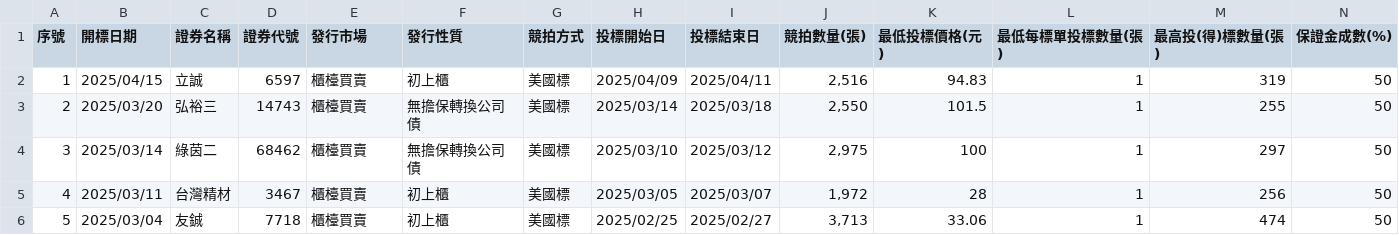
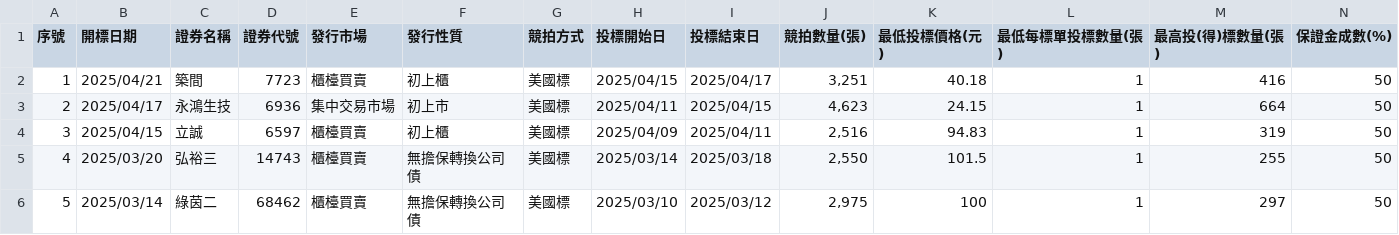
Before and after one commit to Aryido/auction, a CSV file: years/114.csv, drawn as a sheet; only a part is shown; the shorter side is filled out with more unchanged rows; addresses are those after the commit; rows hold the shown columns only; the diff names each change by its address in the sheet, - before the commit and + after, or states it on an @@ line.

```diff
--- a/years/114.csv
+++ b/years/114.csv
+row 2: 1 | 2025/04/21 | 築間 | 7723 | 櫃檯買賣 | 初上櫃 | 美國標 | 2025/04/15 | 2025/04/17 | 3,251 | 40.18 | 1 | 416 | 50
+row 3: 2 | 2025/04/17 | 永鴻生技 | 6936 | 集中交易市場 | 初上市 | 美國標 | 2025/04/11 | 2025/04/15 | 4,623 | 24.15 | 1 | 664 | 50
@@ column A (序號) renumbered from row 4 down @@
```
Also changed, not shown: years/final/merged.csv.
